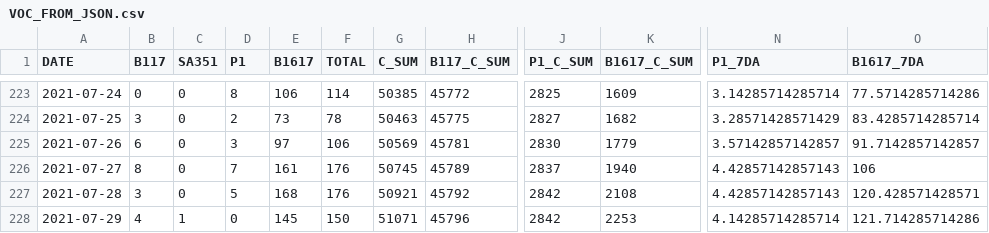
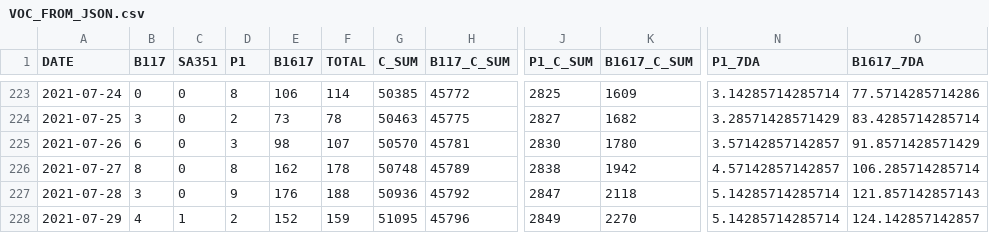
Before and after one commit to aryntoombs/Alberta-Covid-Data, a CSV file: VOC_FROM_JSON.csv, drawn as a sheet; only a part is shown, gaps mark what is left out; the diff covers the shown part only; the diff names each change by its address in the sheet, - before the commit and + after, or states it on an @@ line.

```diff
--- a/VOC_FROM_JSON.csv
+++ b/VOC_FROM_JSON.csv
-E225 (B1617): 97
+E225 (B1617): 98
-F225 (TOTAL): 106
+F225 (TOTAL): 107
-G225 (C_SUM): 50569
+G225 (C_SUM): 50570
-K225 (B1617_C_SUM): 1779
+K225 (B1617_C_SUM): 1780
-O225 (B1617_7DA): 91.7142857142857
+O225 (B1617_7DA): 91.8571428571429
-D226 (P1): 7
+D226 (P1): 8
-E226 (B1617): 161
+E226 (B1617): 162
-F226 (TOTAL): 176
+F226 (TOTAL): 178
-G226 (C_SUM): 50745
+G226 (C_SUM): 50748
-J226 (P1_C_SUM): 2837
+J226 (P1_C_SUM): 2838
-K226 (B1617_C_SUM): 1940
+K226 (B1617_C_SUM): 1942
-N226 (P1_7DA): 4.42857142857143
+N226 (P1_7DA): 4.57142857142857
-O226 (B1617_7DA): 106
+O226 (B1617_7DA): 106.285714285714
-D227 (P1): 5
+D227 (P1): 9
-E227 (B1617): 168
+E227 (B1617): 176
-F227 (TOTAL): 176
+F227 (TOTAL): 188
-G227 (C_SUM): 50921
+G227 (C_SUM): 50936
-J227 (P1_C_SUM): 2842
+J227 (P1_C_SUM): 2847
-K227 (B1617_C_SUM): 2108
+K227 (B1617_C_SUM): 2118
-N227 (P1_7DA): 4.42857142857143
+N227 (P1_7DA): 5.14285714285714
-O227 (B1617_7DA): 120.428571428571
+O227 (B1617_7DA): 121.857142857143
-D228 (P1): 0
+D228 (P1): 2
-E228 (B1617): 145
+E228 (B1617): 152
-F228 (TOTAL): 150
+F228 (TOTAL): 159
-G228 (C_SUM): 51071
+G228 (C_SUM): 51095
-J228 (P1_C_SUM): 2842
+J228 (P1_C_SUM): 2849
-K228 (B1617_C_SUM): 2253
+K228 (B1617_C_SUM): 2270
-N228 (P1_7DA): 4.14285714285714
+N228 (P1_7DA): 5.14285714285714
-O228 (B1617_7DA): 121.714285714286
+O228 (B1617_7DA): 124.142857142857
```
Also changed, not shown: 1 added row and 42 edited cells elsewhere in this file, vaccine-age-table.csv.
